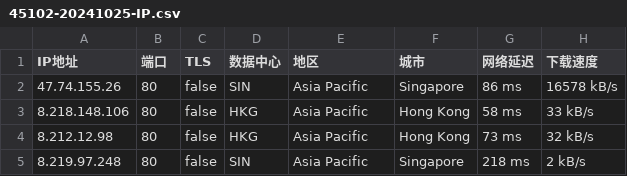
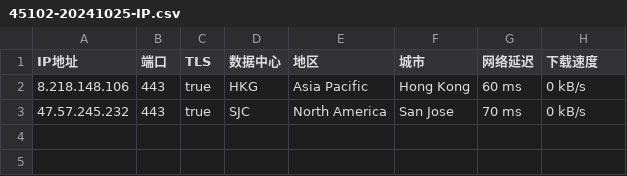
Before and after one commit to CEG1225/test, a CSV file: 45102-20241025-IP.csv, drawn as a sheet.

Commit message:
更新 45102-20241025-IP.csv

```diff
--- a/45102-20241025-IP.csv
+++ b/45102-20241025-IP.csv
@@ -1,5 +1,3 @@
 IP地址,端口,TLS,数据中心,地区,城市,网络延迟,下载速度
-47.74.155.26,80,false,SIN,Asia Pacific,Singapore,86 ms,16578 kB/s
-8.218.148.106,80,false,HKG,Asia Pacific,Hong Kong,58 ms,33 kB/s
-8.212.12.98,80,false,HKG,Asia Pacific,Hong Kong,73 ms,32 kB/s
-8.219.97.248,80,false,SIN,Asia Pacific,Singapore,218 ms,2 kB/s
+8.218.148.106,443,true,HKG,Asia Pacific,Hong Kong,60 ms,0 kB/s
+47.57.245.232,443,true,SJC,North America,San Jose,70 ms,0 kB/s
```
